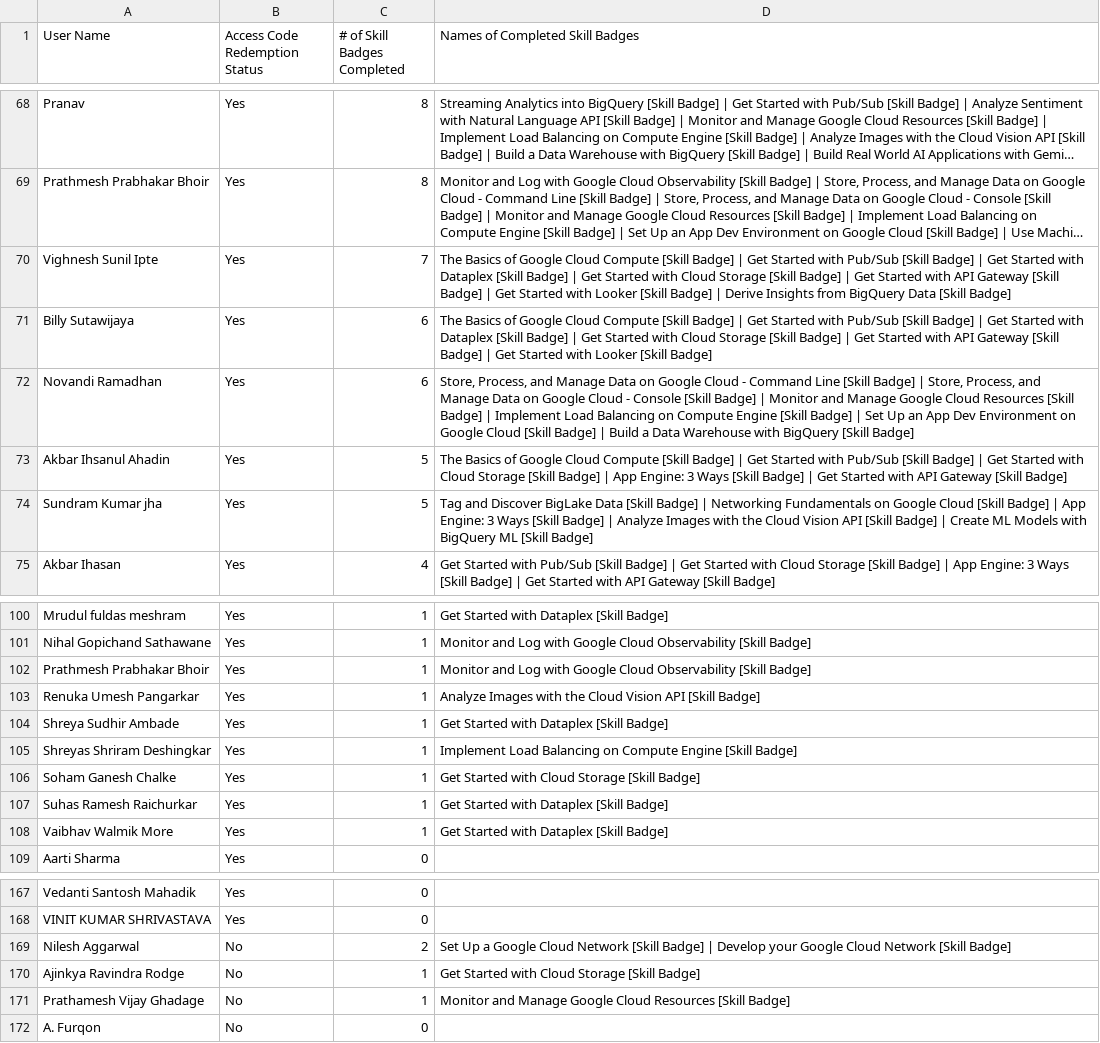
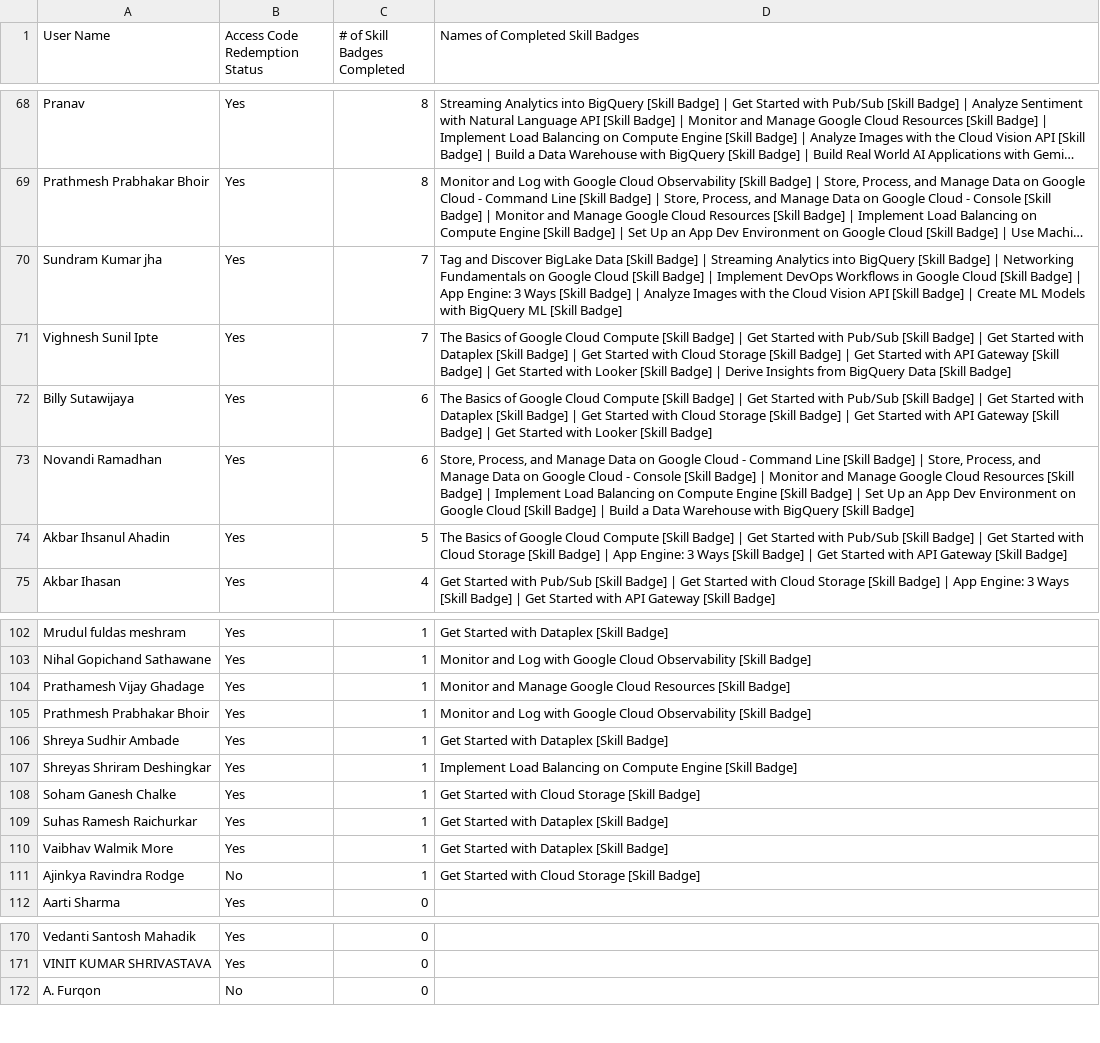
Before and after one commit to amanuchitkar/Leaderboard-Website, a CSV file: data.csv, drawn as a sheet; only a part is shown, gaps mark what is left out; long unchanged cells end in …; removed rows and columns are numbered as before the commit, all else as after; the diff covers the shown part only; the diff names each change by its address in the sheet, - before the commit and + after, or states it on an @@ line.

```diff
--- a/data.csv
+++ b/data.csv
+row 70: Sundram Kumar jha | Yes | 7 | Tag and Discover BigLake Data [Skill Badge] | Streaming Analytics into BigQuery [Skill Badge] | Networking Fundamentals on Google Cloud [Skill Badge] | Implement DevOps Workflows in Google Cloud [Skill Badge] | App Engine: 3 Ways [Skill Badge] | Analyze Images with the Cloud Vision API [Skill Badge] | Create ML Models with BigQuery ML [Skill Badge]
-row 74: Sundram Kumar jha | Yes | 5 | Tag and Discover BigLake Data [Skill Badge] | Networking Fundamentals on Google Cloud [Skill Badge] | App Engine: 3 Ways [Skill Badge] | Analyze Images with the Cloud Vision API [Skill Badge] | Create ML Models with BigQuery ML [Skill Badge]
+row 104: Prathamesh Vijay Ghadage | Yes | 1 | Monitor and Manage Google Cloud Resources [Skill Badge]
-row 103: Renuka Umesh Pangarkar | Yes | 1 | Analyze Images with the Cloud Vision API [Skill Badge]
@@ row 170 moved to row 111: Ajinkya Ravindra Rodge @@
@@ row 169 moved to row 97: Nilesh Aggarwal @@
-row 171: Prathamesh Vijay Ghadage | No | 1 | Monitor and Manage Google Cloud Resources [Skill Badge]
```
Also changed, not shown: 8 added rows, 7 removed rows and 8 edited cells elsewhere in this file, 1 other file.
